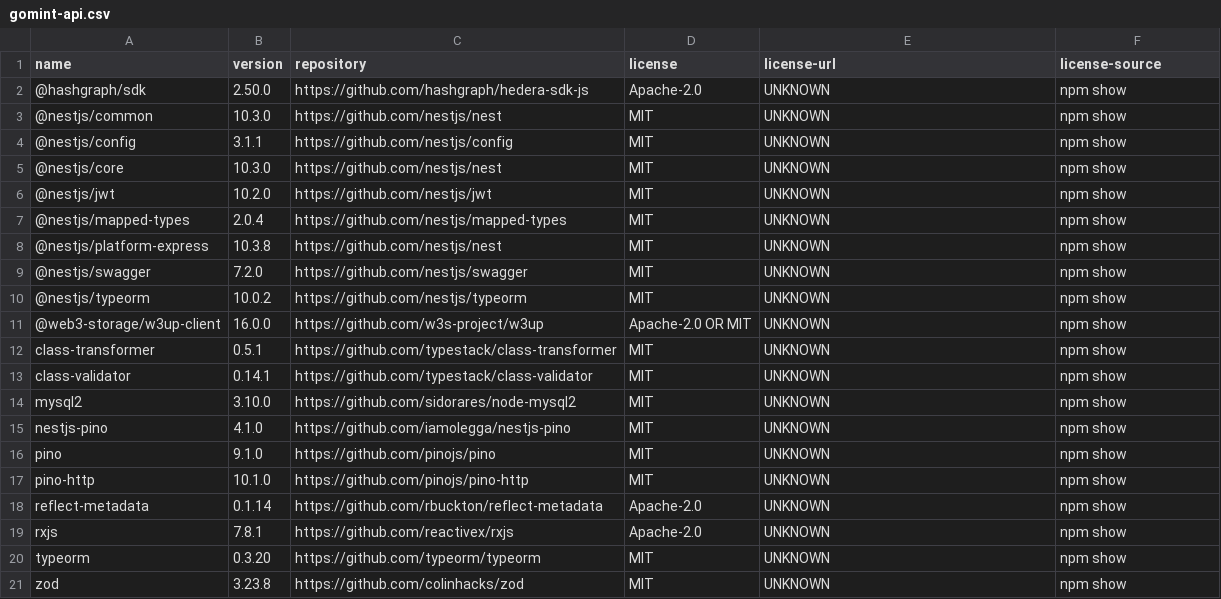
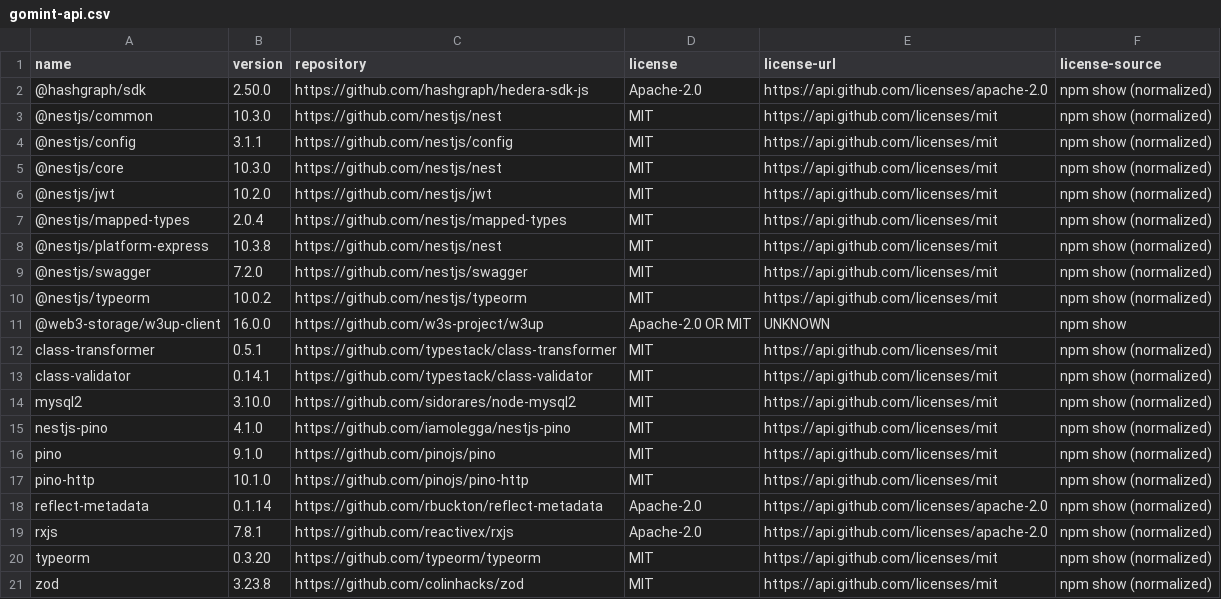
Before and after one commit to hendrikebbers/oss-license-scanner, a CSV file: result/gomint-api.csv, drawn as a sheet.

Commit message:
normalize output

```diff
--- a/result/gomint-api.csv
+++ b/result/gomint-api.csv
@@ -1,21 +1,21 @@
 name,version,repository,license,license-url,license-source
-@hashgraph/sdk,2.50.0,https://github.com/hashgraph/hedera-sdk-js,Apache-2.0,UNKNOWN,npm show
-@nestjs/common,10.3.0,https://github.com/nestjs/nest,MIT,UNKNOWN,npm show
-@nestjs/config,3.1.1,https://github.com/nestjs/config,MIT,UNKNOWN,npm show
-@nestjs/core,10.3.0,https://github.com/nestjs/nest,MIT,UNKNOWN,npm show
-@nestjs/jwt,10.2.0,https://github.com/nestjs/jwt,MIT,UNKNOWN,npm show
-@nestjs/mapped-types,2.0.4,https://github.com/nestjs/mapped-types,MIT,UNKNOWN,npm show
-@nestjs/platform-express,10.3.8,https://github.com/nestjs/nest,MIT,UNKNOWN,npm show
-@nestjs/swagger,7.2.0,https://github.com/nestjs/swagger,MIT,UNKNOWN,npm show
-@nestjs/typeorm,10.0.2,https://github.com/nestjs/typeorm,MIT,UNKNOWN,npm show
+@hashgraph/sdk,2.50.0,https://github.com/hashgraph/hedera-sdk-js,Apache-2.0,https://api.github.com/licenses/apache-2.0,npm show (normalized)
+@nestjs/common,10.3.0,https://github.com/nestjs/nest,MIT,https://api.github.com/licenses/mit,npm show (normalized)
+@nestjs/config,3.1.1,https://github.com/nestjs/config,MIT,https://api.github.com/licenses/mit,npm show (normalized)
+@nestjs/core,10.3.0,https://github.com/nestjs/nest,MIT,https://api.github.com/licenses/mit,npm show (normalized)
+@nestjs/jwt,10.2.0,https://github.com/nestjs/jwt,MIT,https://api.github.com/licenses/mit,npm show (normalized)
+@nestjs/mapped-types,2.0.4,https://github.com/nestjs/mapped-types,MIT,https://api.github.com/licenses/mit,npm show (normalized)
+@nestjs/platform-express,10.3.8,https://github.com/nestjs/nest,MIT,https://api.github.com/licenses/mit,npm show (normalized)
+@nestjs/swagger,7.2.0,https://github.com/nestjs/swagger,MIT,https://api.github.com/licenses/mit,npm show (normalized)
+@nestjs/typeorm,10.0.2,https://github.com/nestjs/typeorm,MIT,https://api.github.com/licenses/mit,npm show (normalized)
 @web3-storage/w3up-client,16.0.0,https://github.com/w3s-project/w3up,Apache-2.0 OR MIT,UNKNOWN,npm show
-class-transformer,0.5.1,https://github.com/typestack/class-transformer,MIT,UNKNOWN,npm show
-class-validator,0.14.1,https://github.com/typestack/class-validator,MIT,UNKNOWN,npm show
-mysql2,3.10.0,https://github.com/sidorares/node-mysql2,MIT,UNKNOWN,npm show
-nestjs-pino,4.1.0,https://github.com/iamolegga/nestjs-pino,MIT,UNKNOWN,npm show
-pino,9.1.0,https://github.com/pinojs/pino,MIT,UNKNOWN,npm show
-pino-http,10.1.0,https://github.com/pinojs/pino-http,MIT,UNKNOWN,npm show
-reflect-metadata,0.1.14,https://github.com/rbuckton/reflect-metadata,Apache-2.0,UNKNOWN,npm show
-rxjs,7.8.1,https://github.com/reactivex/rxjs,Apache-2.0,UNKNOWN,npm show
-typeorm,0.3.20,https://github.com/typeorm/typeorm,MIT,UNKNOWN,npm show
-zod,3.23.8,https://github.com/colinhacks/zod,MIT,UNKNOWN,npm show
+class-transformer,0.5.1,https://github.com/typestack/class-transformer,MIT,https://api.github.com/licenses/mit,npm show (normalized)
+class-validator,0.14.1,https://github.com/typestack/class-validator,MIT,https://api.github.com/licenses/mit,npm show (normalized)
+mysql2,3.10.0,https://github.com/sidorares/node-mysql2,MIT,https://api.github.com/licenses/mit,npm show (normalized)
+nestjs-pino,4.1.0,https://github.com/iamolegga/nestjs-pino,MIT,https://api.github.com/licenses/mit,npm show (normalized)
+pino,9.1.0,https://github.com/pinojs/pino,MIT,https://api.github.com/licenses/mit,npm show (normalized)
+pino-http,10.1.0,https://github.com/pinojs/pino-http,MIT,https://api.github.com/licenses/mit,npm show (normalized)
+reflect-metadata,0.1.14,https://github.com/rbuckton/reflect-metadata,Apache-2.0,https://api.github.com/licenses/apache-2.0,npm show (normalized)
+rxjs,7.8.1,https://github.com/reactivex/rxjs,Apache-2.0,https://api.github.com/licenses/apache-2.0,npm show (normalized)
+typeorm,0.3.20,https://github.com/typeorm/typeorm,MIT,https://api.github.com/licenses/mit,npm show (normalized)
+zod,3.23.8,https://github.com/colinhacks/zod,MIT,https://api.github.com/licenses/mit,npm show (normalized)
```
Also changed, not shown: 1 other file.
